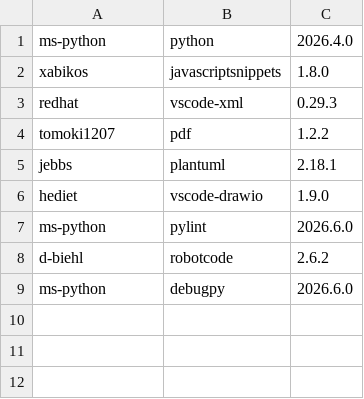
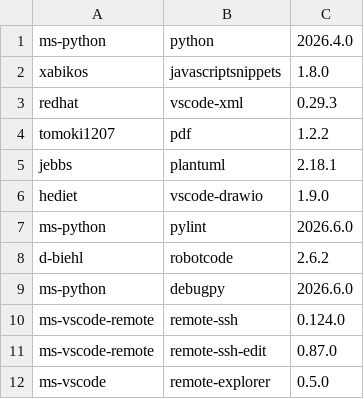
Before and after one commit to test-fullautomation/RobotFramework_AIO, a CSV file: install/vscode_requirement.csv, drawn as a sheet.

Commit message:
add remote ssh extensions

```diff
--- a/install/vscode_requirement.csv
+++ b/install/vscode_requirement.csv
@@ -9 +9,4 @@ d-biehl,robotcode,2.6.2
 ms-python,debugpy,2026.6.0
+ms-vscode-remote,remote-ssh,0.124.0
+ms-vscode-remote,remote-ssh-edit,0.87.0
+ms-vscode,remote-explorer,0.5.0
```
